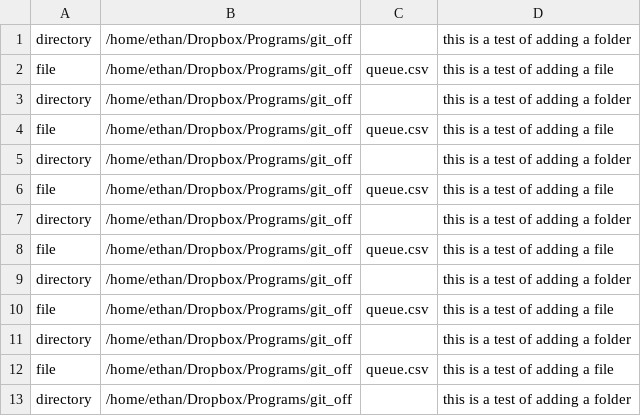
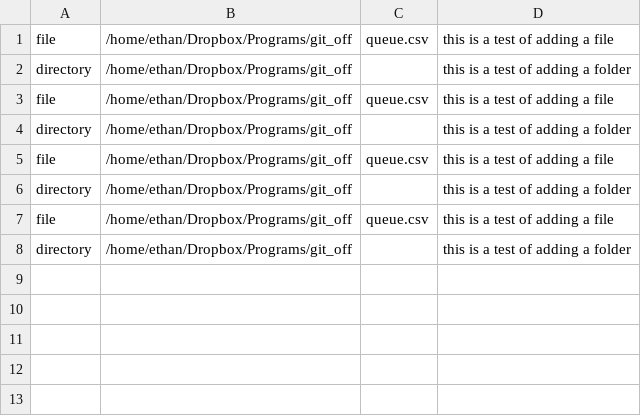
Before and after one commit to erhathaway/git_off, a CSV file: queue.csv, drawn as a sheet.

Commit message:
"this is a test of adding a folder"

```diff
--- a/queue.csv
+++ b/queue.csv
@@ -1,6 +1 @@
-directory,/home/ethan/Dropbox/Programs/git_off,,"this is a test of adding a folder"
-file,/home/ethan/Dropbox/Programs/git_off,queue.csv,"this is a test of adding a file"
-directory,/home/ethan/Dropbox/Programs/git_off,,"this is a test of adding a folder"
-file,/home/ethan/Dropbox/Programs/git_off,queue.csv,"this is a test of adding a file"
-directory,/home/ethan/Dropbox/Programs/git_off,,"this is a test of adding a folder"
 file,/home/ethan/Dropbox/Programs/git_off,queue.csv,"this is a test of adding a file"
```
Also changed, not shown: 1 other file.
